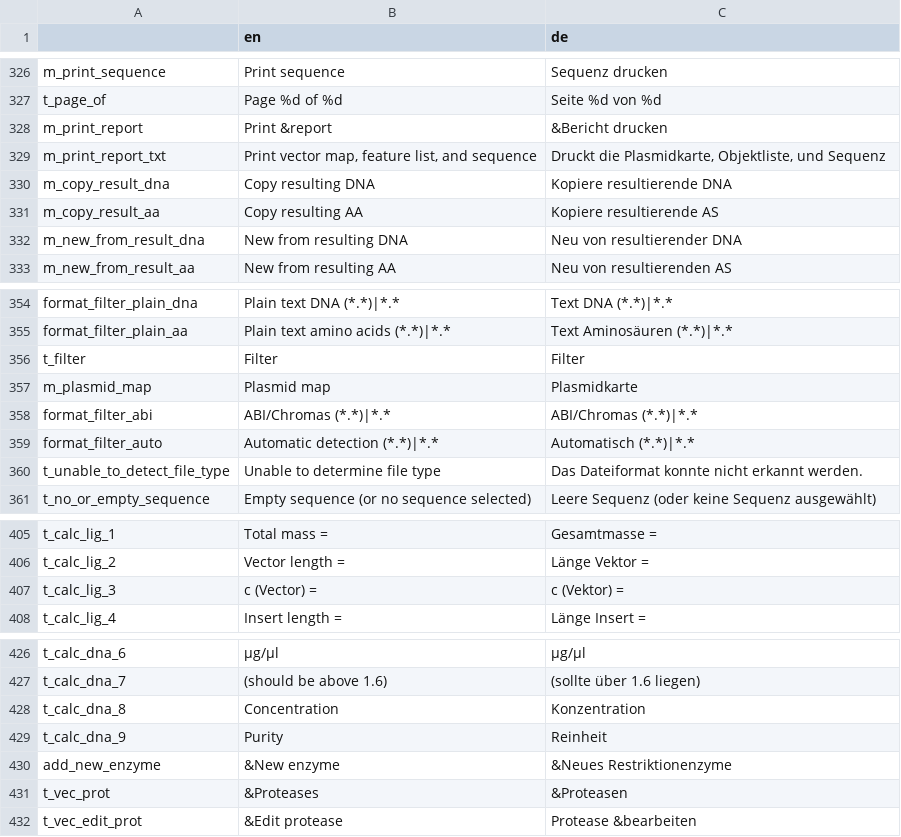
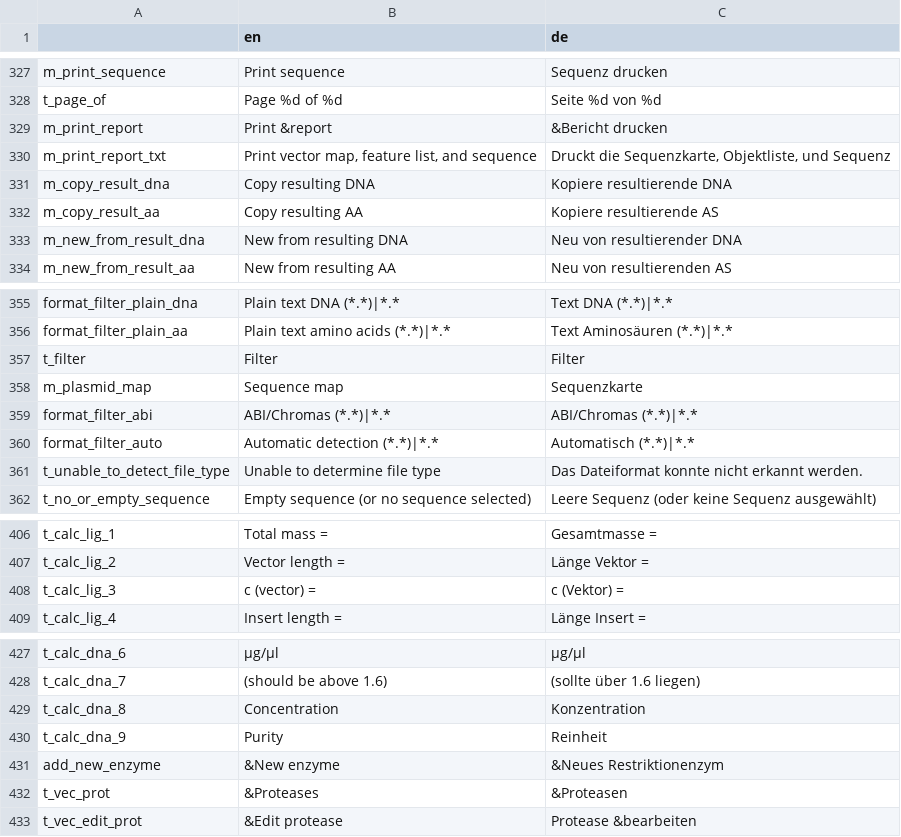
Before and after one commit to GENtle-persons/gentle-m, a CSV file: trunk/variables.csv, drawn as a sheet; only a part is shown, gaps mark what is left out; the diff covers the shown part only.

```diff
--- a/trunk/variables.csv
+++ b/trunk/variables.csv
@@ -328,3 +329,3 @@
 "m_print_report","Print &report","&Bericht drucken"
-"m_print_report_txt","Print vector map, feature list, and sequence","Druckt die Plasmidkarte, Objektliste, und Sequenz"
+"m_print_report_txt","Print vector map, feature list, and sequence","Druckt die Sequenzkarte, Objektliste, und Sequenz"
 "m_copy_result_dna","Copy resulting DNA","Kopiere resultierende DNA"
@@ -356,3 +357,3 @@
 "t_filter","Filter","Filter"
-"m_plasmid_map","Plasmid map","Plasmidkarte"
+"m_plasmid_map","Sequence map","Sequenzkarte"
 "format_filter_abi","ABI/Chromas (*.*)|*.*","ABI/Chromas (*.*)|*.*"
@@ -406,3 +407,3 @@
 "t_calc_lig_2","Vector length =","Länge Vektor ="
-"t_calc_lig_3","c (Vector) =","c (Vektor) ="
+"t_calc_lig_3","c (vector) =","c (Vektor) ="
 "t_calc_lig_4","Insert length =","Länge Insert ="
@@ -429,3 +430,3 @@
 "t_calc_dna_9","Purity","Reinheit"
-"add_new_enzyme","&New enzyme","&Neues Restriktionenzyme"
+"add_new_enzyme","&New enzyme","&Neues Restriktionenzym"
 "t_vec_prot","&Proteases","&Proteasen"
```
Also changed, not shown: 1 added row and 27 edited cells elsewhere in this file, 1 other file.
